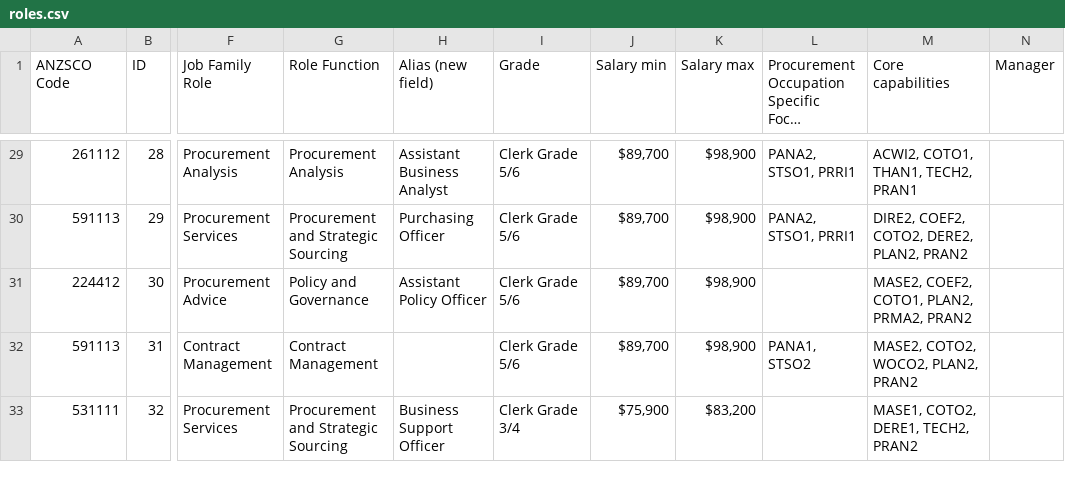
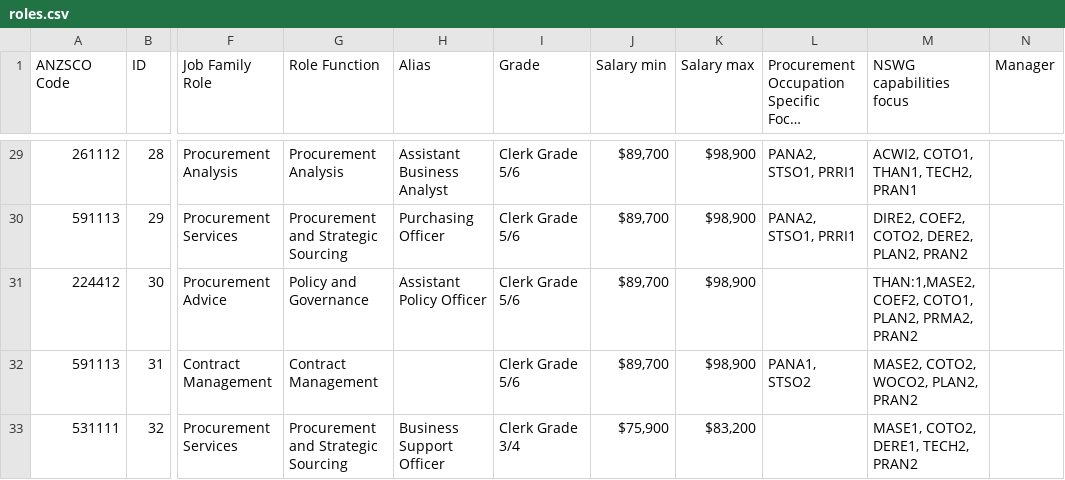
Before and after one commit to CharcoalStyles/policeTest, a CSV file: importers/roles/roles.csv, drawn as a sheet; only a part is shown, gaps mark what is left out; long unchanged cells end in …; the diff names each change by its address in the sheet, - before the commit and + after, or states it on an @@ line.

Commit message:
Update roles importer for new fields

```diff
--- a/importers/roles/roles.csv
+++ b/importers/roles/roles.csv
-H1: Alias (new field)
+H1: Alias
-M1: Core capabilities
+M1: NSWG capabilities focus
-M31 (NSWG capabilities focus): MASE2, COEF2, COTO1, PLAN2, PRMA2, PRAN2
+M31 (NSWG capabilities focus): THAN:1,MASE2, COEF2, COTO1, PLAN2, PRMA2, PRAN2
```
Also changed, not shown: 4 other files.
